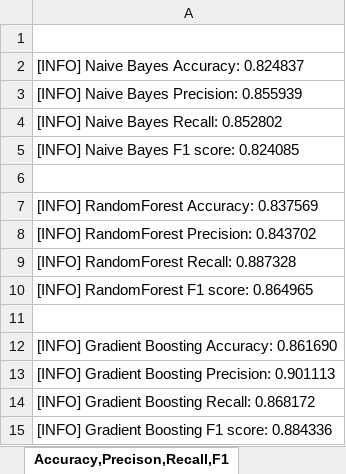
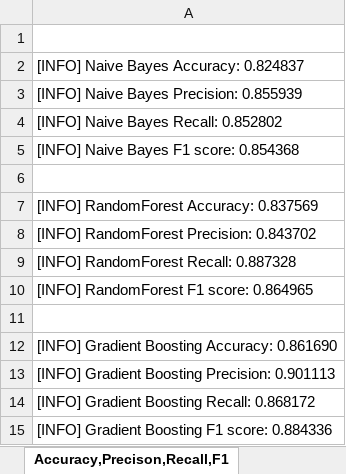
Before and after one commit to meenapushpa/machinelearning_printtoexcel, an Excel workbook: output_excel/output_25062020/accuracy_precision_recall_f1_all_methods.xlsx, sheet Accuracy,Precison,Recall,F1, drawn as a sheet; values as stored, in another font and other column widths than the file's, no borders; the diff names each change by its address in the sheet, - before the commit and + after, or states it on an @@ line.

Commit message:
Modified accuracy values

```diff
--- a/output_excel/output_25062020/accuracy_precision_recall_f1_all_methods.xlsx (sheet Accuracy,Precison,Recall,F1)
+++ b/output_excel/output_25062020/accuracy_precision_recall_f1_all_methods.xlsx (sheet Accuracy,Precison,Recall,F1)
-A5: [INFO] Naive Bayes F1 score: 0.824085
+A5: [INFO] Naive Bayes F1 score: 0.854368
```
